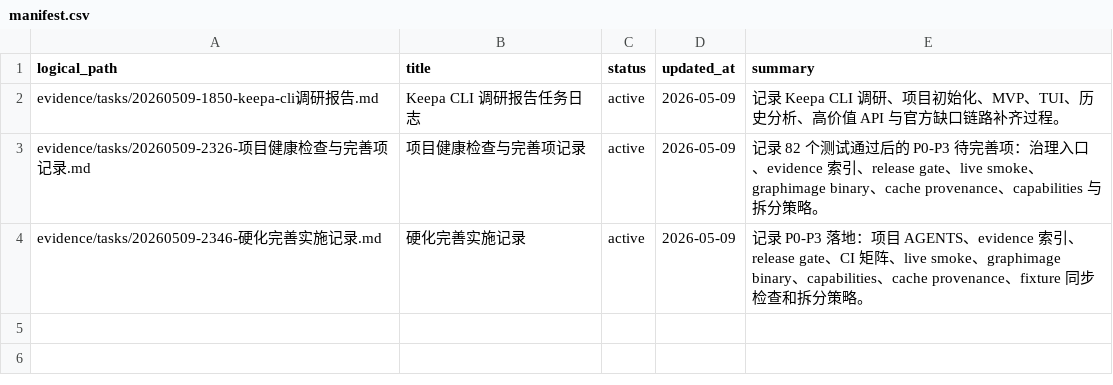
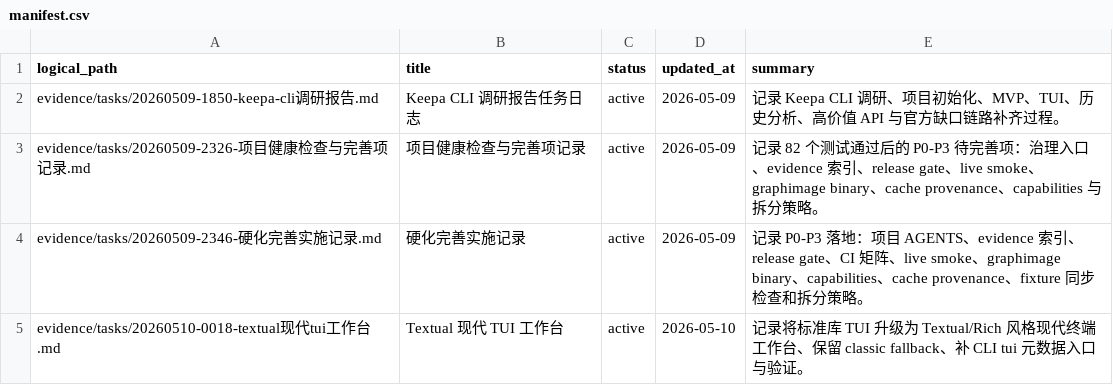
Before and after one commit to cuNuo/Keepa-cli, a CSV file: evidence/manifest.csv, drawn as a sheet; the diff names each change by its address in the sheet, - before the commit and + after, or states it on an @@ line.

Commit message:
feat: add textual modern tui workspace

```diff
--- a/evidence/manifest.csv
+++ b/evidence/manifest.csv
+row 5: evidence/tasks/20260510-0018-textual现代tui工作台.md | Textual 现代 TUI 工作台 | active | 2026-05-10 | 记录将标准库 TUI 升级为 Textual/Rich 风格现代终端工作台、保留 classic fallback、补 CLI tui 元数据入口与验证。
```
Also changed, not shown: 11 other files.
